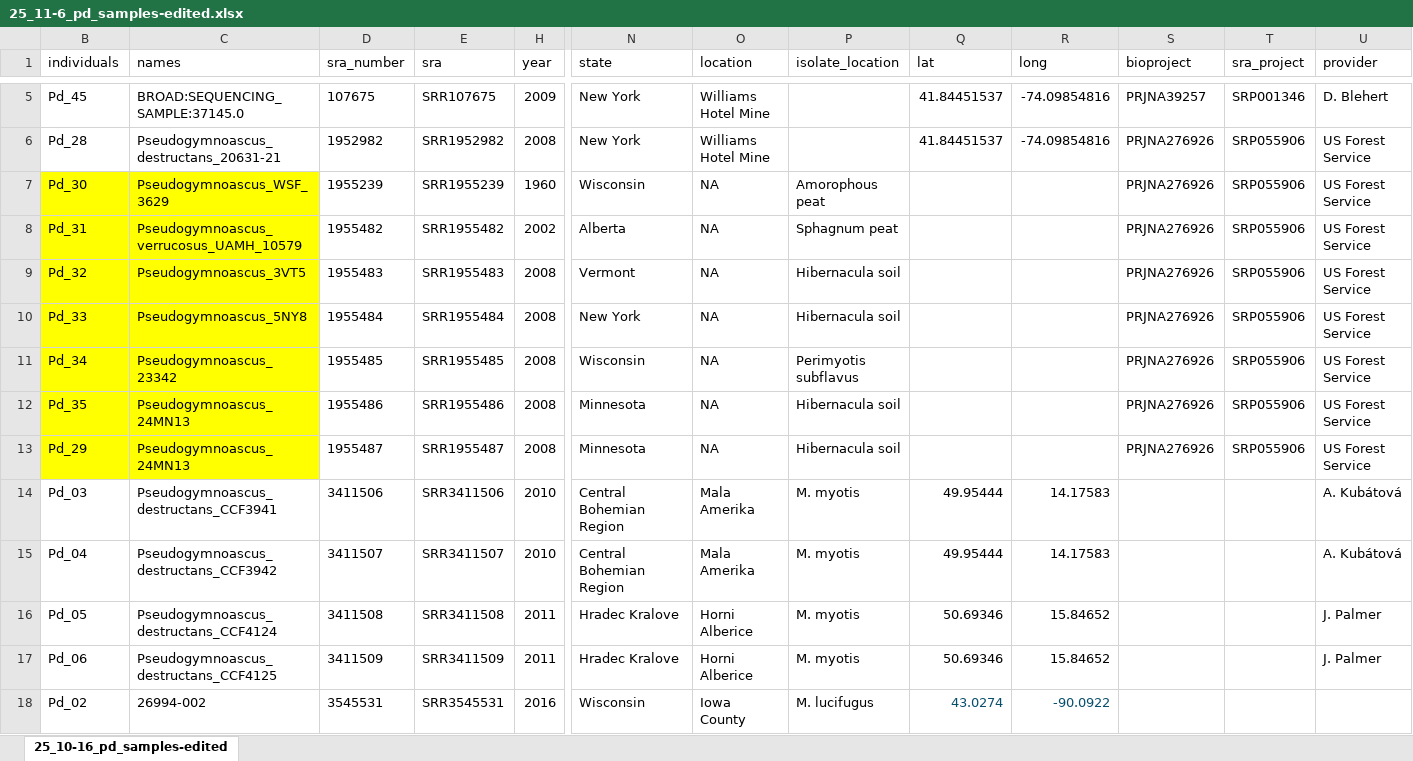
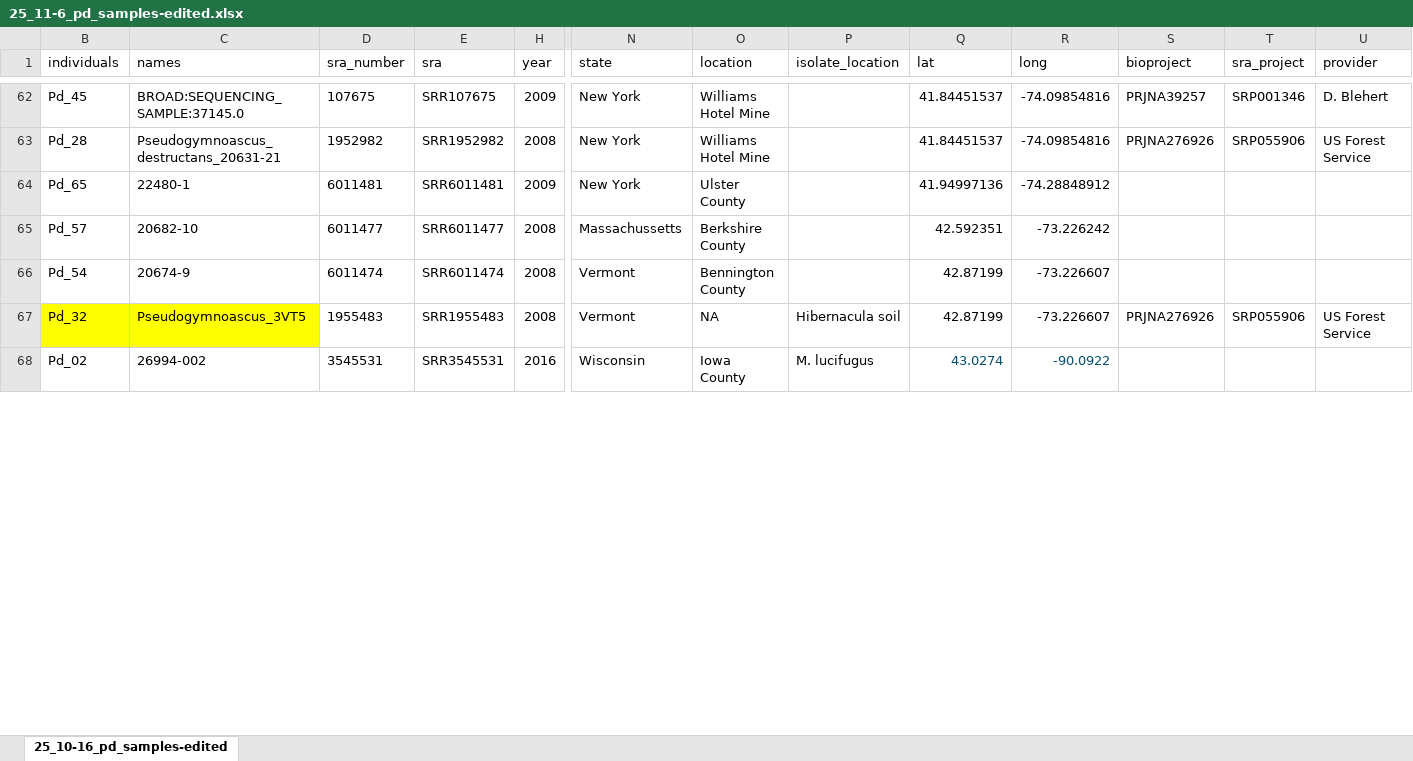
Before and after one commit to cappy-pugliese/WNS-project, an Excel workbook: data/01_pd-samples/25_11-6_pd_samples-edited.xlsx, sheet 25_10-16_pd_samples-edited, drawn as a sheet; only a part is shown, gaps mark what is left out; values as stored, in another font and other column widths than the file's, no borders; table styles not drawn; removed rows and columns are numbered as before the commit, all else as after; rows hold the shown columns only; the diff covers the shown part only; the diff names each change by its address in the sheet, - before the commit and + after, or states it on an @@ line.

Commit message:
finished getting lat-longs (11/26)

```diff
--- a/data/01_pd-samples/25_11-6_pd_samples-edited.xlsx (sheet 25_10-16_pd_samples-edited)
+++ b/data/01_pd-samples/25_11-6_pd_samples-edited.xlsx (sheet 25_10-16_pd_samples-edited)
-row 7: Pd_30 | Pseudogymnoascus_WSF_3629 | 1955239 | SRR1955239 | 1960 | Wisconsin | NA | Amorophous peat |  |  | PRJNA276926 | SRP055906 | US Forest Service
-row 8: Pd_31 | Pseudogymnoascus_verrucosus_UAMH_10579 | 1955482 | SRR1955482 | 2002 | Alberta | NA | Sphagnum peat |  |  | PRJNA276926 | SRP055906 | US Forest Service
+row 64: Pd_65 | 22480-1 | 6011481 | SRR6011481 | 2009 | New York | Ulster County |  | 41.94997136 | -74.28848912
+row 65: Pd_57 | 20682-10 | 6011477 | SRR6011477 | 2008 | Massachussetts | Berkshire County |  | 42.592351 | -73.226242
+row 66: Pd_54 | 20674-9 | 6011474 | SRR6011474 | 2008 | Vermont | Bennington County |  | 42.87199 | -73.226607
-Q67 (lat): (empty)
+Q67 (lat): 42.87199
-R67 (long): (empty)
+R67 (long): -73.226607
-row 10: Pd_33 | Pseudogymnoascus_5NY8 | 1955484 | SRR1955484 | 2008 | New York | NA | Hibernacula soil |  |  | PRJNA276926 | SRP055906 | US Forest Service
-row 11: Pd_34 | Pseudogymnoascus_23342 | 1955485 | SRR1955485 | 2008 | Wisconsin | NA | Perimyotis subflavus |  |  | PRJNA276926 | SRP055906 | US Forest Service
-row 12: Pd_35 | Pseudogymnoascus_24MN13 | 1955486 | SRR1955486 | 2008 | Minnesota | NA | Hibernacula soil |  |  | PRJNA276926 | SRP055906 | US Forest Service
-row 13: Pd_29 | Pseudogymnoascus_24MN13 | 1955487 | SRR1955487 | 2008 | Minnesota | NA | Hibernacula soil |  |  | PRJNA276926 | SRP055906 | US Forest Service
@@ row 14 moved to row 28: Pd_03 @@
@@ row 15 moved to row 29: Pd_04 @@
@@ row 16 moved to row 30: Pd_05 @@
@@ row 17 moved to row 31: Pd_06 @@
```
Also changed, not shown: 51 added rows, 48 removed rows and 8 moved rows elsewhere in this sheet, 3 other files.
